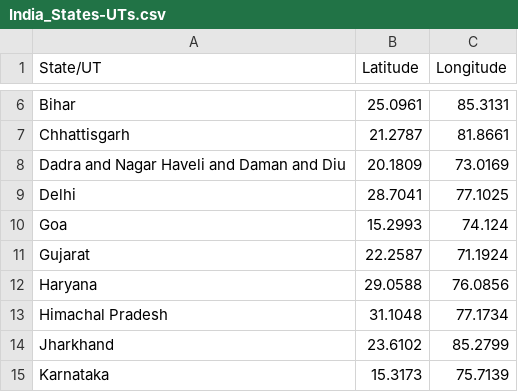
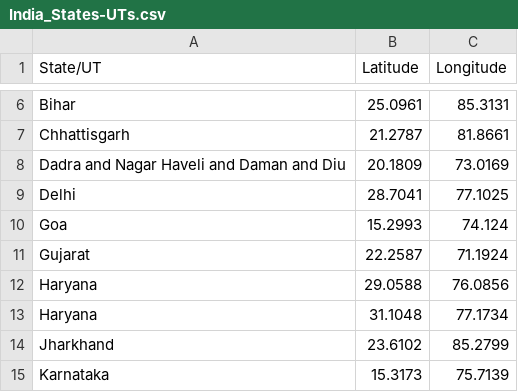
Before and after one commit to brianna-mitri/project-1, a CSV file: MS_Work/India_States-UTs.csv, drawn as a sheet; only a part is shown, gaps mark what is left out.

```diff
--- a/MS_Work/India_States-UTs.csv
+++ b/MS_Work/India_States-UTs.csv
@@ -12,3 +12,3 @@ Gujarat,22.2587,71.1924
 Haryana,29.0588,76.0856
-Himachal Pradesh,31.1048,77.1734
+Haryana,31.1048,77.1734
 Jharkhand,23.6102,85.2799
```
Also changed, not shown: 4 other files.
